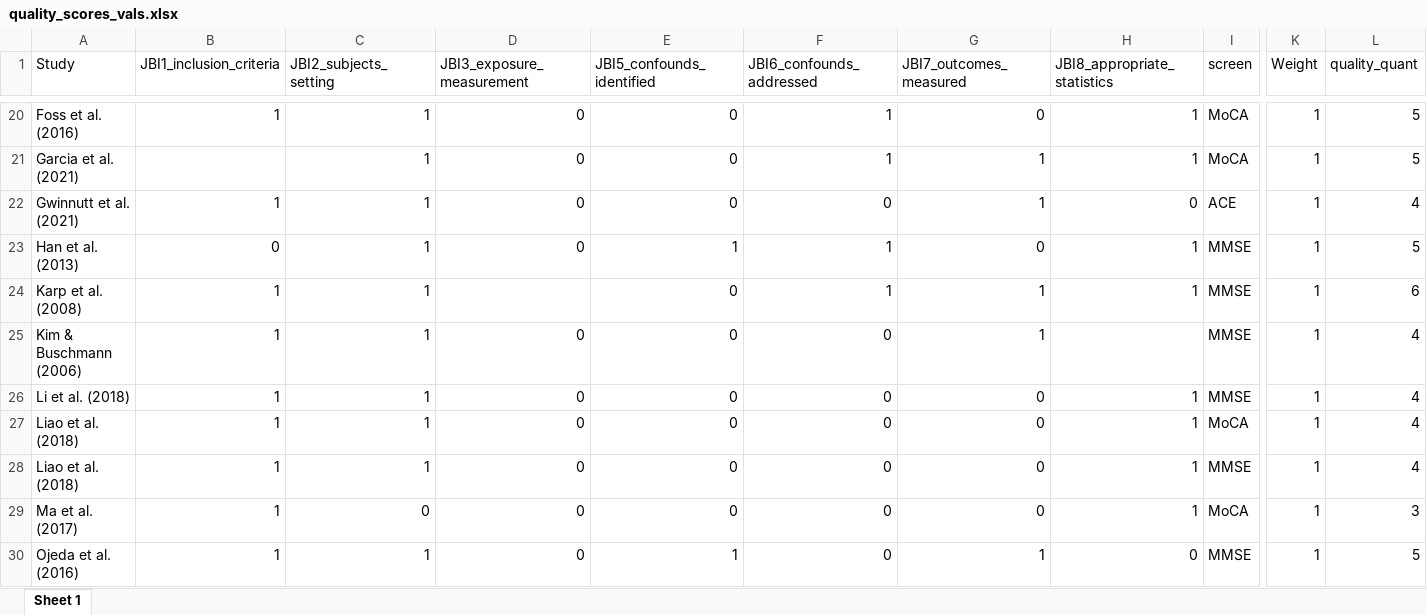
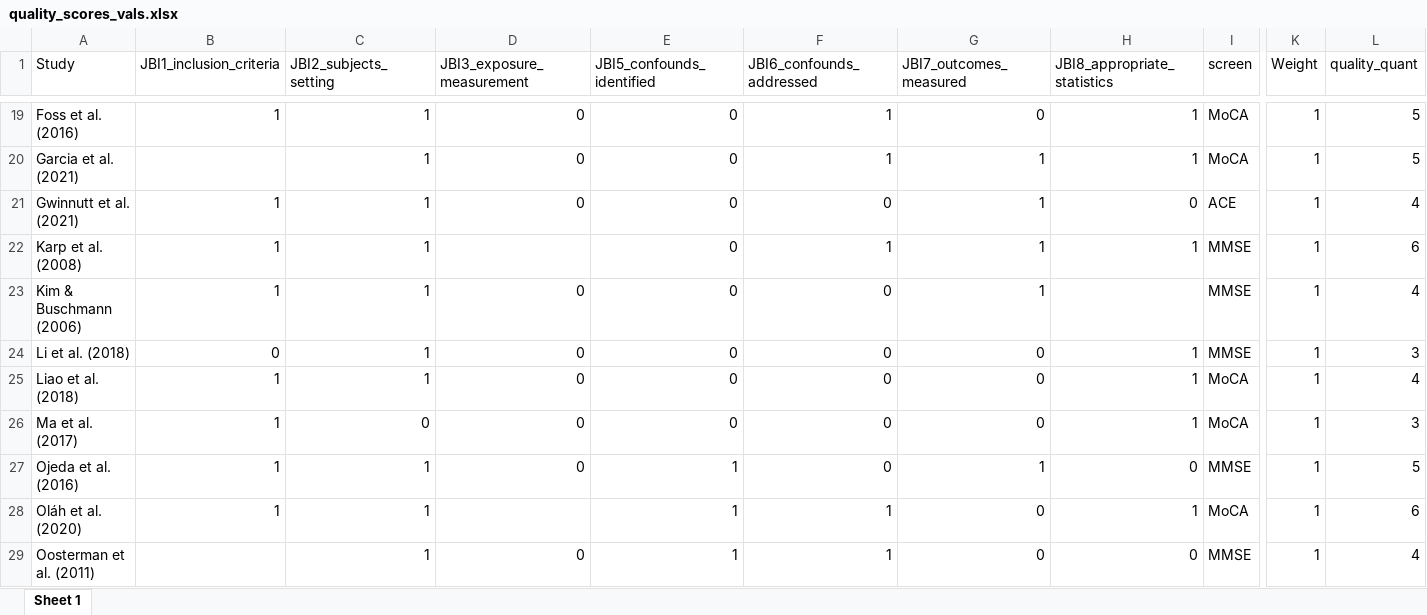
Before and after one commit to alexfradera/DCLIN_SR, an Excel workbook: reports/quality_scores_vals.xlsx, sheet Sheet 1, drawn as a sheet; only a part is shown, gaps mark what is left out; the shorter side is filled out with more unchanged rows; values as stored, in another font and other column widths than the file's, no borders; removed rows and columns are numbered as before the commit, all else as after; rows hold the shown columns only; the diff covers the shown part only; the diff names each change by its address in the sheet, - before the commit and + after, or states it on an @@ line.

```diff
--- a/reports/quality_scores_vals.xlsx (sheet Sheet 1)
+++ b/reports/quality_scores_vals.xlsx (sheet Sheet 1)
-row 23: Han et al. (2013) | 0 | 1 | 0 | 1 | 1 | 0 | 1 | MMSE | 1 | 5
-B24 (JBI1_inclusion_criteria): 1
+B24 (JBI1_inclusion_criteria): 0
-L24 (quality_quant): 4
+L24 (quality_quant): 3
-row 28: Liao et al. (2018) | 1 | 1 | 0 | 0 | 0 | 0 | 1 | MMSE | 1 | 4
```
Also changed, not shown: 7 added rows and 7 removed rows elsewhere in this sheet, quality_review.xlsx, quality_scores_vals.xlsx, 5 other files.
